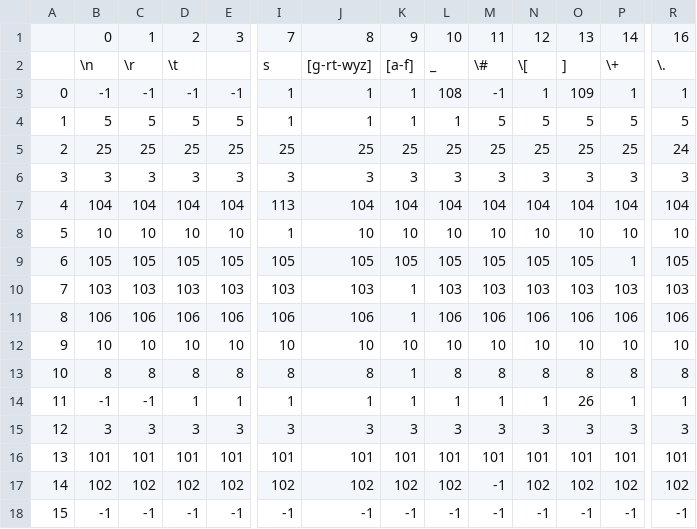
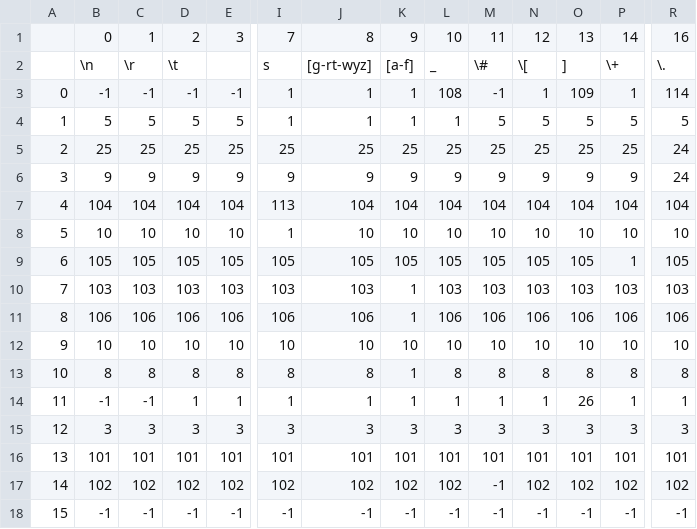
Before and after one commit to equisdel/compiler-from-scratch, a CSV file: src/PrimeraEtapa/Matrices/matrizAcciones.csv, drawn as a sheet; only a part is shown, gaps mark what is left out; the diff covers the shown part only; the diff names each change by its address in the sheet, - before the commit and + after, or states it on an @@ line.

```diff
--- a/src/PrimeraEtapa/Matrices/matrizAcciones.csv
+++ b/src/PrimeraEtapa/Matrices/matrizAcciones.csv
-R3: 1
+R3: 114
-B6: 3
+B6: 9
-C6: 3
+C6: 9
-D6: 3
+D6: 9
-E6: 3
+E6: 9
-I6: 3
+I6: 9
-J6: 3
+J6: 9
-K6: 3
+K6: 9
-L6: 3
+L6: 9
-M6: 3
+M6: 9
-N6: 3
+N6: 9
-O6: 3
+O6: 9
-P6: 3
+P6: 9
-R6: 3
+R6: 24
```
Also changed, not shown: 17 edited cells elsewhere in this file, src/PrimeraEtapa/Matrices/matrizEstados.csv, 11 other files.
